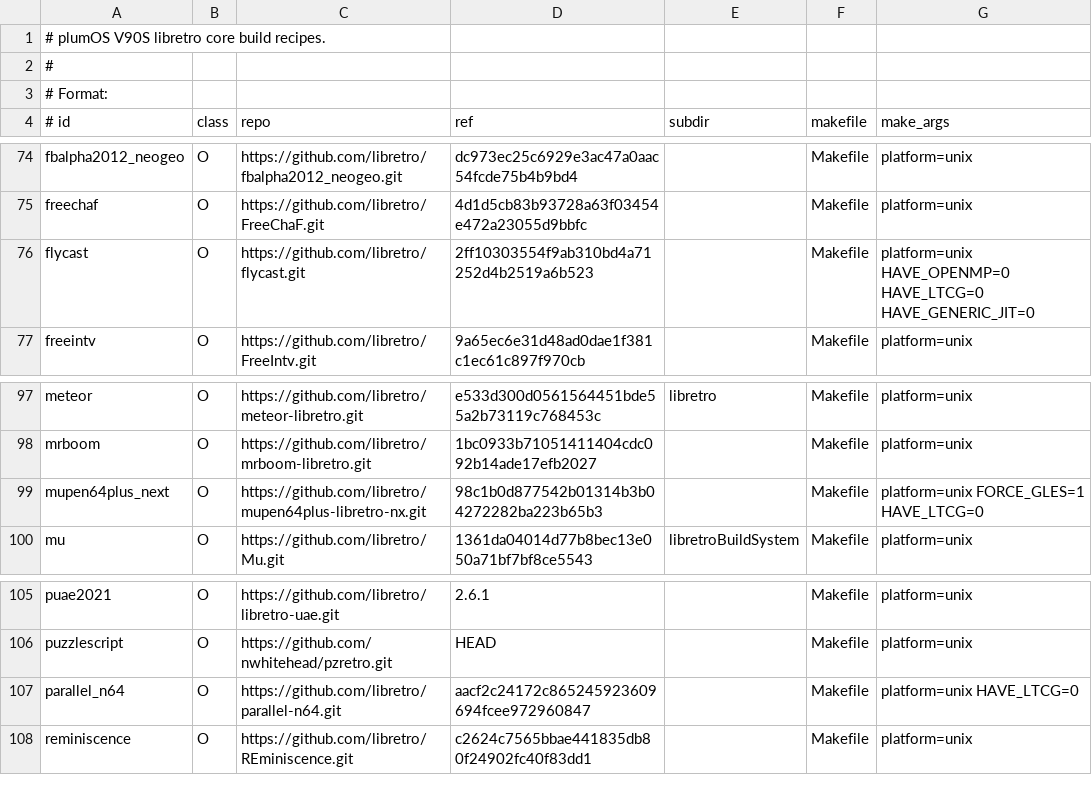
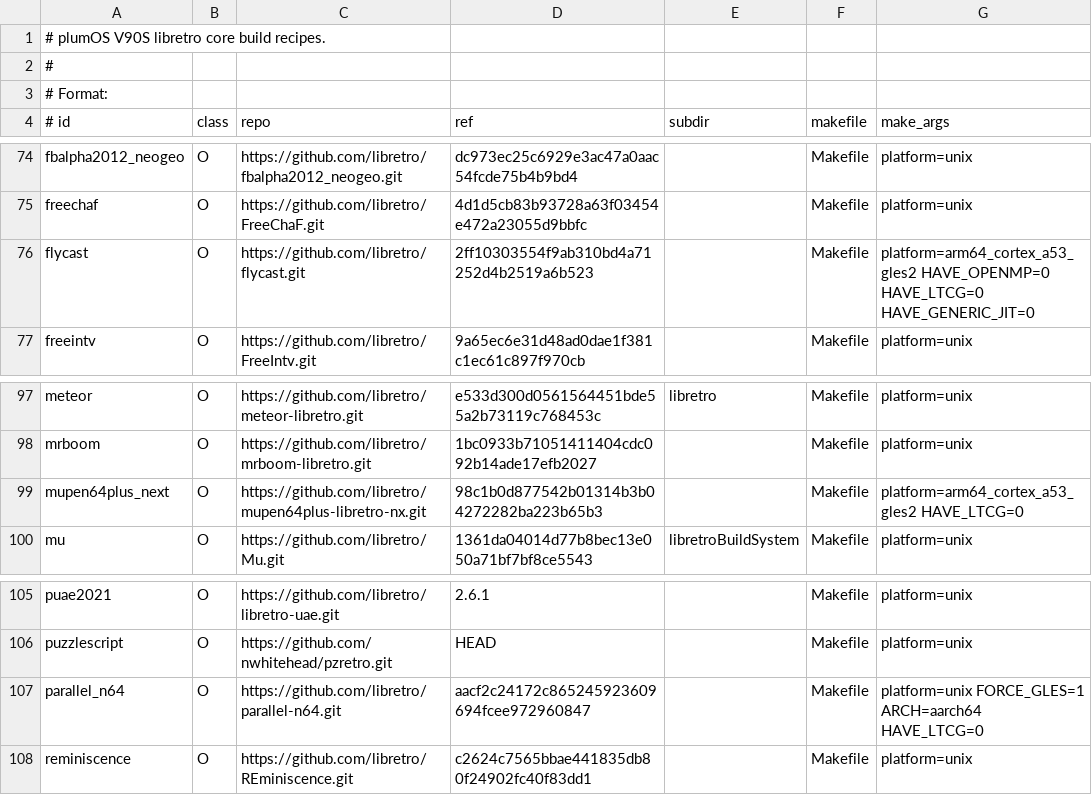
Before and after one commit to game-de-it/plumOS-V90S_V2, a TSV file: docker/plumos-v90s-toolchain/libretro-core-recipes.tsv, drawn as a sheet; only a part is shown, gaps mark what is left out.

Commit message:
Validate all reachable V90S libretro cores

```diff
--- a/docker/plumos-v90s-toolchain/libretro-core-recipes.tsv
+++ b/docker/plumos-v90s-toolchain/libretro-core-recipes.tsv
@@ -75,3 +75,3 @@ fbalpha2012_neogeo|O|https://github.com/libretro/fbalpha2012_neogeo.git|dc973ec2
 freechaf|O|https://github.com/libretro/FreeChaF.git|4d1d5cb83b93728a63f03454e472a23055d9bbfc||Makefile|platform=unix
-flycast|O|https://github.com/libretro/flycast.git|2ff10303554f9ab310bd4a71252d4b2519a6b523||Makefile|platform=unix HAVE_OPENMP=0 HAVE_LTCG=0 HAVE_GENERIC_JIT=0
+flycast|O|https://github.com/libretro/flycast.git|2ff10303554f9ab310bd4a71252d4b2519a6b523||Makefile|platform=arm64_cortex_a53_gles2 HAVE_OPENMP=0 HAVE_LTCG=0 HAVE_GENERIC_JIT=0
 freeintv|O|https://github.com/libretro/FreeIntv.git|9a65ec6e31d48ad0dae1f381c1ec61c897f970cb||Makefile|platform=unix
@@ -98,3 +98,3 @@ meteor|O|https://github.com/libretro/meteor-libretro.git|e533d300d0561564451bde5
 mrboom|O|https://github.com/libretro/mrboom-libretro.git|1bc0933b71051411404cdc092b14ade17efb2027||Makefile|platform=unix
-mupen64plus_next|O|https://github.com/libretro/mupen64plus-libretro-nx.git|98c1b0d877542b01314b3b04272282ba223b65b3||Makefile|platform=unix FORCE_GLES=1 HAVE_LTCG=0
+mupen64plus_next|O|https://github.com/libretro/mupen64plus-libretro-nx.git|98c1b0d877542b01314b3b04272282ba223b65b3||Makefile|platform=arm64_cortex_a53_gles2 HAVE_LTCG=0
 mu|O|https://github.com/libretro/Mu.git|1361da04014d77b8bec13e050a71bf7bf8ce5543|libretroBuildSystem|Makefile|platform=unix
@@ -106,3 +106,3 @@ puae2021|O|https://github.com/libretro/libretro-uae.git|2.6.1||Makefile|platform
 puzzlescript|O|https://github.com/nwhitehead/pzretro.git|HEAD||Makefile|platform=unix
-parallel_n64|O|https://github.com/libretro/parallel-n64.git|aacf2c24172c865245923609694fcee972960847||Makefile|platform=unix HAVE_LTCG=0
+parallel_n64|O|https://github.com/libretro/parallel-n64.git|aacf2c24172c865245923609694fcee972960847||Makefile|platform=unix FORCE_GLES=1 ARCH=aarch64 HAVE_LTCG=0
 reminiscence|O|https://github.com/libretro/REminiscence.git|c2624c7565bbae441835db80f24902fc40f83dd1||Makefile|platform=unix
```
Also changed, not shown: 7 other files.
